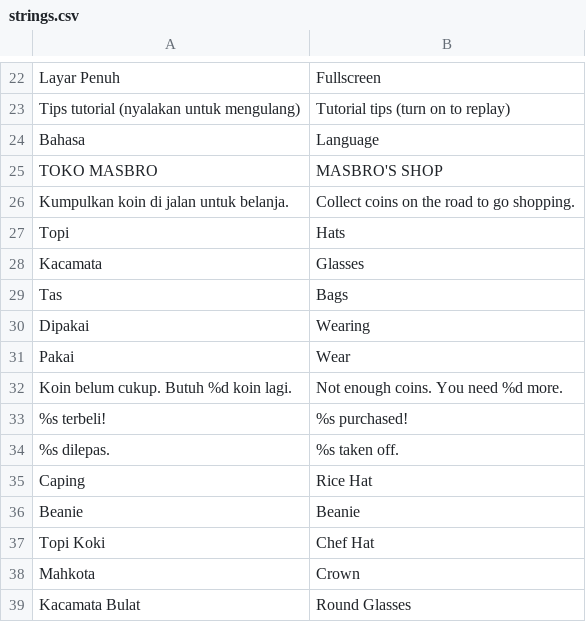
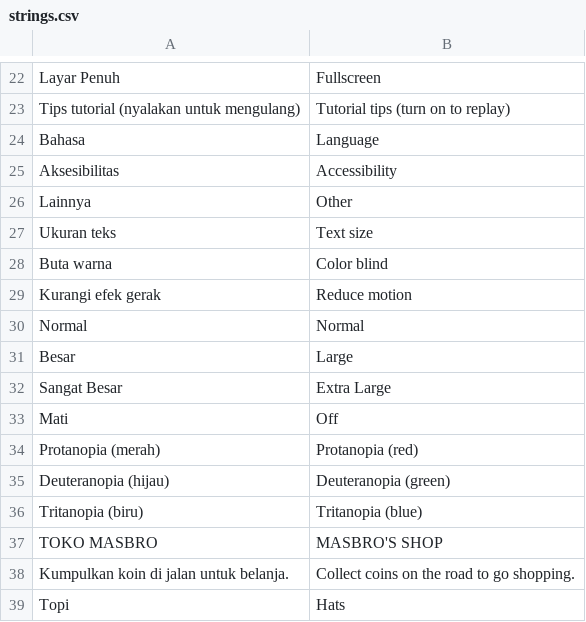
Before and after one commit to FirmansyahDzakwanArifien/si-ngacir, a CSV file: translations/strings.csv, drawn as a sheet; only a part is shown, gaps mark what is left out; the shorter side is filled out with more unchanged rows.

Commit message:
feat(a11y): ukuran teks, filter buta warna, kurangi efek gerak
- Autoload Accessibility: skala teks global (1x/1.15x/1.3x), filter daltonization, reduce motion
- Pengaturan: bagian Aksesibilitas, isi panel bisa digulir di layar pendek
- Kartu HUD dan rekap ending bisa digulir bila lebih tinggi dari layar
- Reduce motion: tanpa goyangan, konfeti, pop, denyut ETA; transisi pudar
- Pengaturan audio tidak lagi menghapus bagian lain di settings.cfg

```diff
--- a/translations/strings.csv
+++ b/translations/strings.csv
@@ -24,2 +24,14 @@ Tips tutorial (nyalakan untuk mengulang),Tutorial tips (turn on to replay)
 Bahasa,Language
+Aksesibilitas,Accessibility
+Lainnya,Other
+Ukuran teks,Text size
+Buta warna,Color blind
+Kurangi efek gerak,Reduce motion
+Normal,Normal
+Besar,Large
+Sangat Besar,Extra Large
+Mati,Off
+Protanopia (merah),Protanopia (red)
+Deuteranopia (hijau),Deuteranopia (green)
+Tritanopia (biru),Tritanopia (blue)
 TOKO MASBRO,MASBRO'S SHOP
```
Also changed, not shown: 11 other files.
